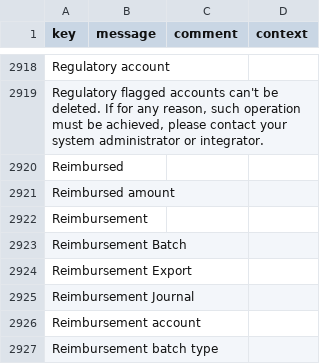
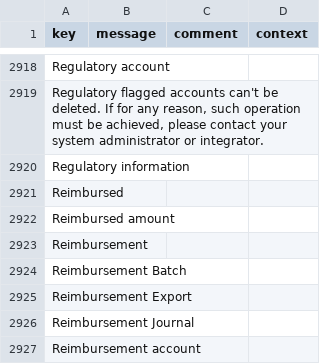
Before and after one commit to paa-axelor/axelor-open-suite, a CSV file: axelor-account/src/main/resources/i18n/messages.csv, drawn as a sheet; only a part is shown, gaps mark what is left out; the shorter side is filled out with more unchanged rows; the diff names each change by its address in the sheet, - before the commit and + after, or states it on an @@ line.

```diff
--- a/axelor-account/src/main/resources/i18n/messages.csv
+++ b/axelor-account/src/main/resources/i18n/messages.csv
+row 2920: Regulatory information
```
Also changed, not shown: axelor-account/src/main/resources/i18n/messages_en.csv, axelor-account/src/main/resources/i18n/messages_fr.csv, 2 other files.
